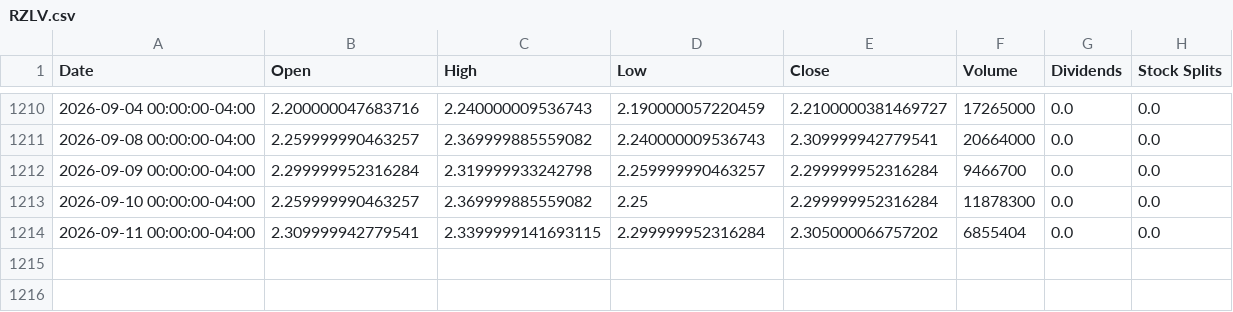
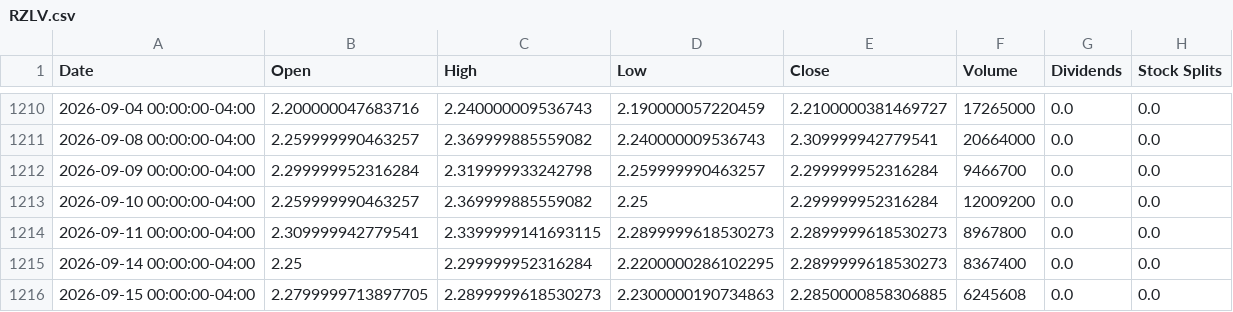
Before and after one commit to pjpassero/stock_portfolio_agent, a CSV file: backend/app/data/history/RZLV.csv, drawn as a sheet; only a part is shown, gaps mark what is left out.

```diff
--- a/backend/app/data/history/RZLV.csv
+++ b/backend/app/data/history/RZLV.csv
@@ -1212,3 +1212,5 @@ Date,Open,High,Low,Close,Volume,Dividends,Stock Splits
 2026-09-09 00:00:00-04:00,2.299999952316284,2.319999933242798,2.259999990463257,2.299999952316284,9466700,0.0,0.0
-2026-09-10 00:00:00-04:00,2.259999990463257,2.369999885559082,2.25,2.299999952316284,11878300,0.0,0.0
-2026-09-11 00:00:00-04:00,2.309999942779541,2.3399999141693115,2.299999952316284,2.305000066757202,6855404,0.0,0.0
+2026-09-10 00:00:00-04:00,2.259999990463257,2.369999885559082,2.25,2.299999952316284,12009200,0.0,0.0
+2026-09-11 00:00:00-04:00,2.309999942779541,2.3399999141693115,2.2899999618530273,2.2899999618530273,8967800,0.0,0.0
+2026-09-14 00:00:00-04:00,2.25,2.299999952316284,2.2200000286102295,2.2899999618530273,8367400,0.0,0.0
+2026-09-15 00:00:00-04:00,2.2799999713897705,2.2899999618530273,2.2300000190734863,2.2850000858306885,6245608,0.0,0.0
```
Also changed, not shown: backend/app/data/history/AAPL.csv, backend/app/data/history/RR.csv, 35 other files.
